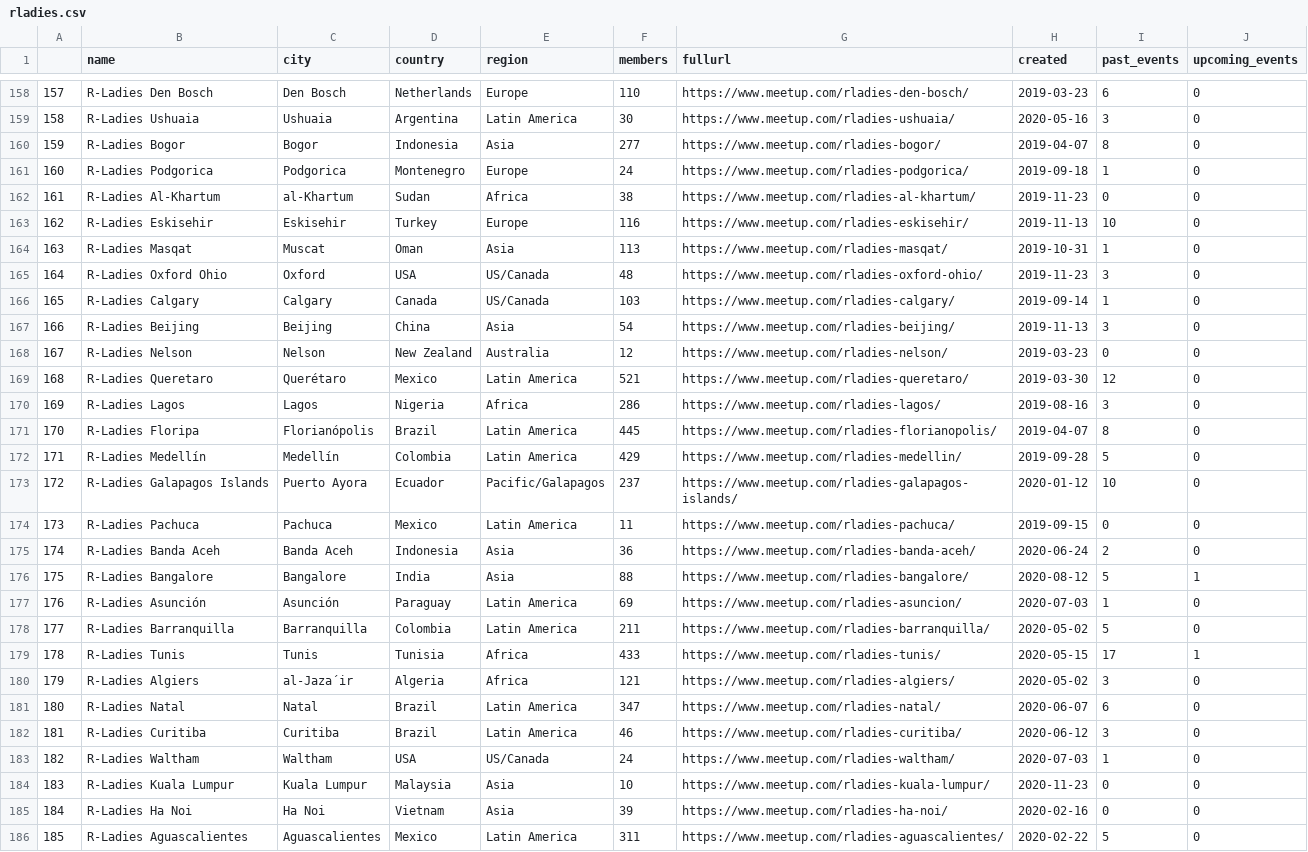
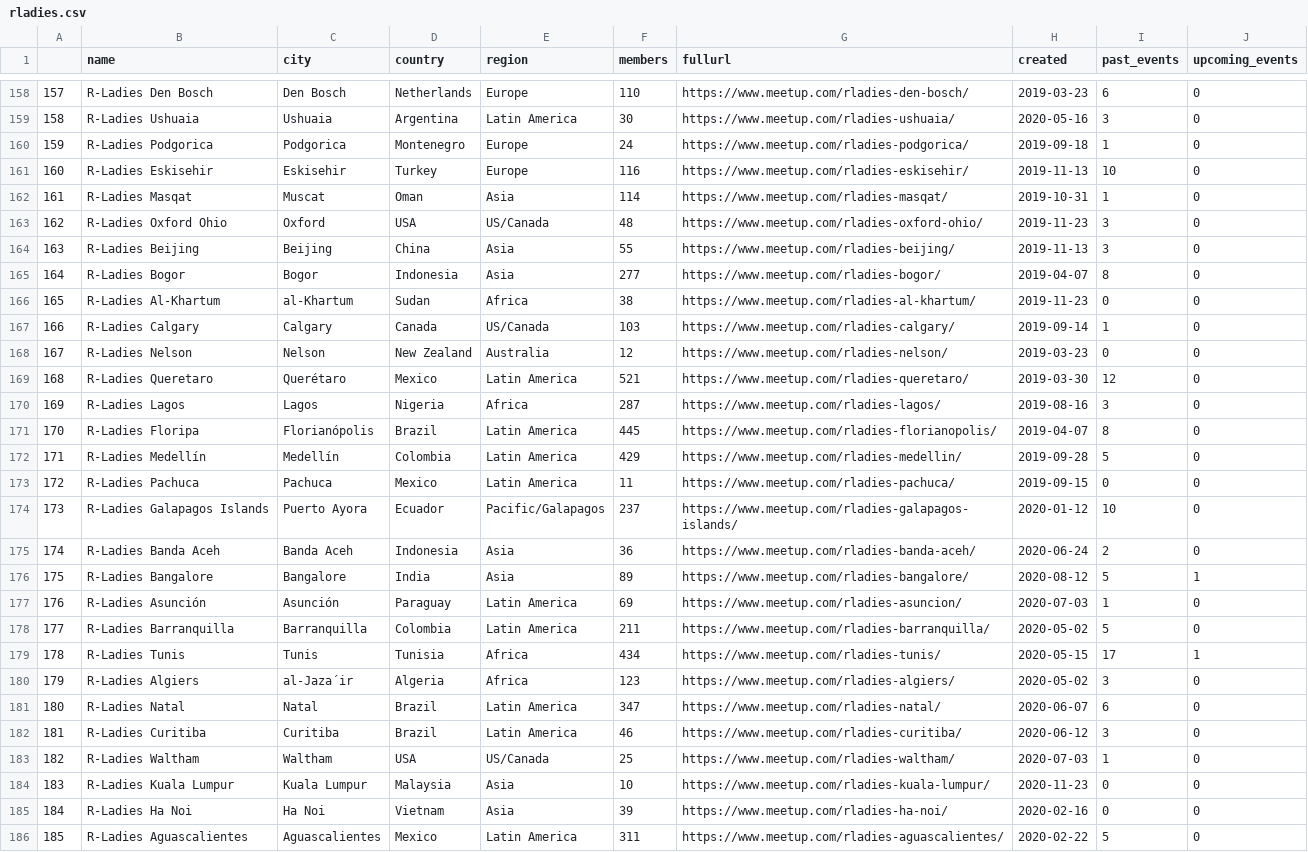
Before and after one commit to r-community/user-groups, a CSV file: docs/data/rladies.csv, drawn as a sheet; only a part is shown, gaps mark what is left out; removed rows and columns are numbered as before the commit, all else as after; the diff covers the shown part only; the diff names each change by its address in the sheet, - before the commit and + after, or states it on an @@ line.

```diff
--- a/docs/data/rladies.csv
+++ b/docs/data/rladies.csv
@@ column A renumbered between rows 12 and 174 @@
@@ row 161 moved to row 160: 159 @@
@@ row 163 moved to row 161: 160 @@
+row 162: 161 | R-Ladies Masqat | Muscat | Oman | Asia | 114 | https://www.meetup.com/rladies-masqat/ | 2019-10-31 | 1 | 0
@@ row 165 moved to row 163: 162 @@
+row 164: 163 | R-Ladies Beijing | Beijing | China | Asia | 55 | https://www.meetup.com/rladies-beijing/ | 2019-11-13 | 3 | 0
-row 164: 163 | R-Ladies Masqat | Muscat | Oman | Asia | 113 | https://www.meetup.com/rladies-masqat/ | 2019-10-31 | 1 | 0
-row 167: 166 | R-Ladies Beijing | Beijing | China | Asia | 54 | https://www.meetup.com/rladies-beijing/ | 2019-11-13 | 3 | 0
-F170 (members): 286
+F170 (members): 287
@@ row 174 moved to row 173: 172 @@
-F176 (members): 88
+F176 (members): 89
-F179 (members): 433
+F179 (members): 434
-F180 (members): 121
+F180 (members): 123
-F183 (members): 24
+F183 (members): 25
```
Also changed, not shown: 1 added row, 1 removed row, 9 moved rows and 18 edited cells elsewhere in this file, docs/data/rugs.csv, 4 other files.
